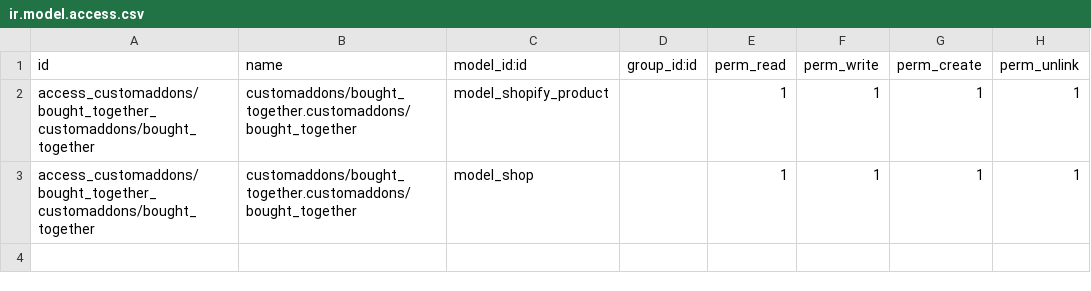
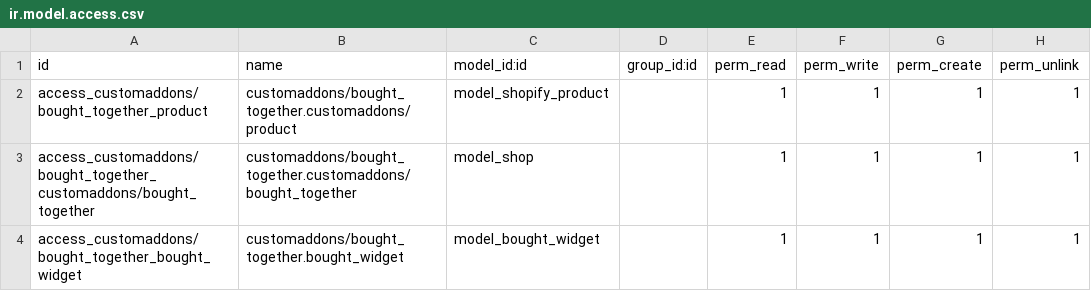
Before and after one commit to nhfromvn/Odoo-project, a CSV file: bought_together/security/ir.model.access.csv, drawn as a sheet.

```diff
--- a/bought_together/security/ir.model.access.csv
+++ b/bought_together/security/ir.model.access.csv
@@ -1,3 +1,4 @@
 id,name,model_id:id,group_id:id,perm_read,perm_write,perm_create,perm_unlink
-access_customaddons/bought_together_customaddons/bought_together,customaddons/bought_together.customaddons/bought_together,model_shopify_product,,1,1,1,1
+access_customaddons/bought_together_product,customaddons/bought_together.customaddons/product,model_shopify_product,,1,1,1,1
 access_customaddons/bought_together_customaddons/bought_together,customaddons/bought_together.customaddons/bought_together,model_shop,,1,1,1,1
+access_customaddons/bought_together_bought_widget,customaddons/bought_together.bought_widget,model_bought_widget,,1,1,1,1
```
Also changed, not shown: 9 other files.
